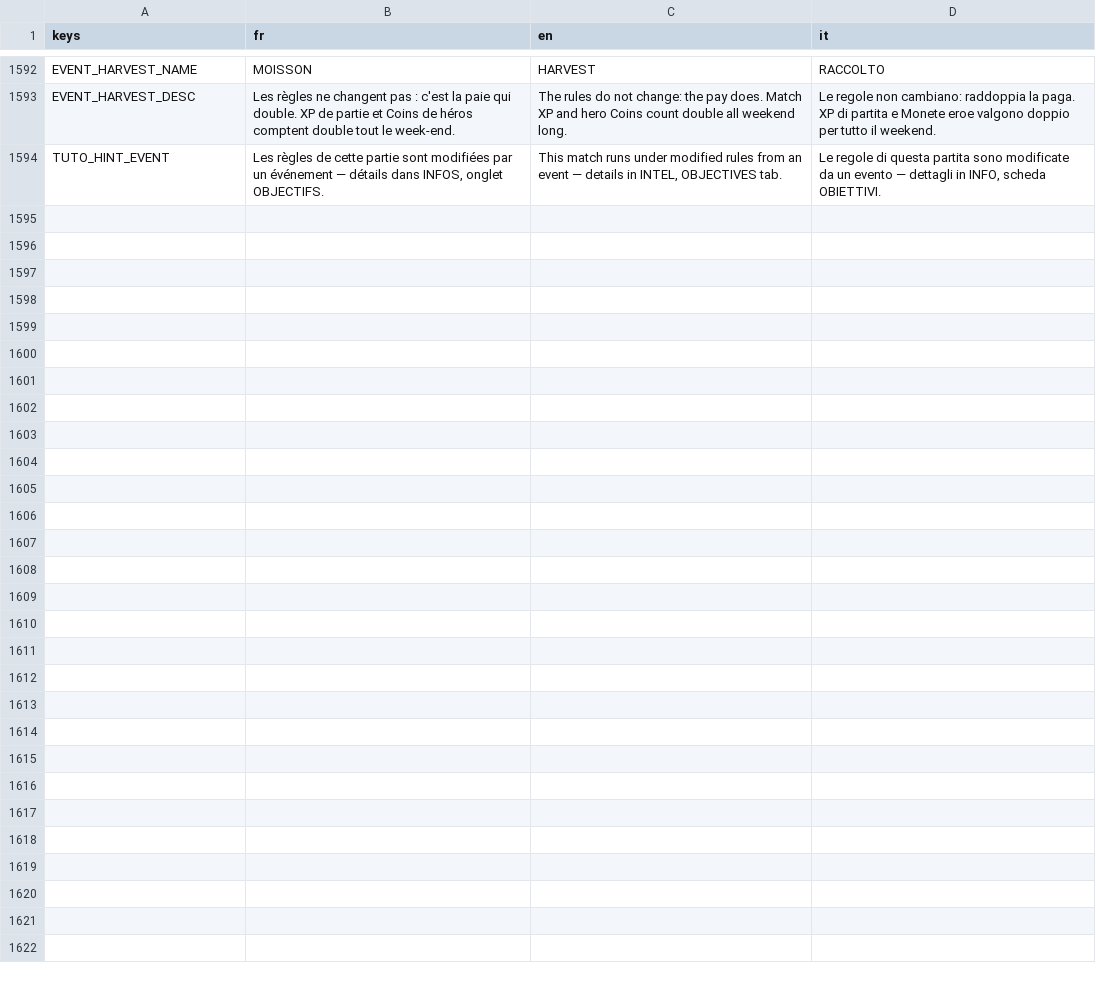
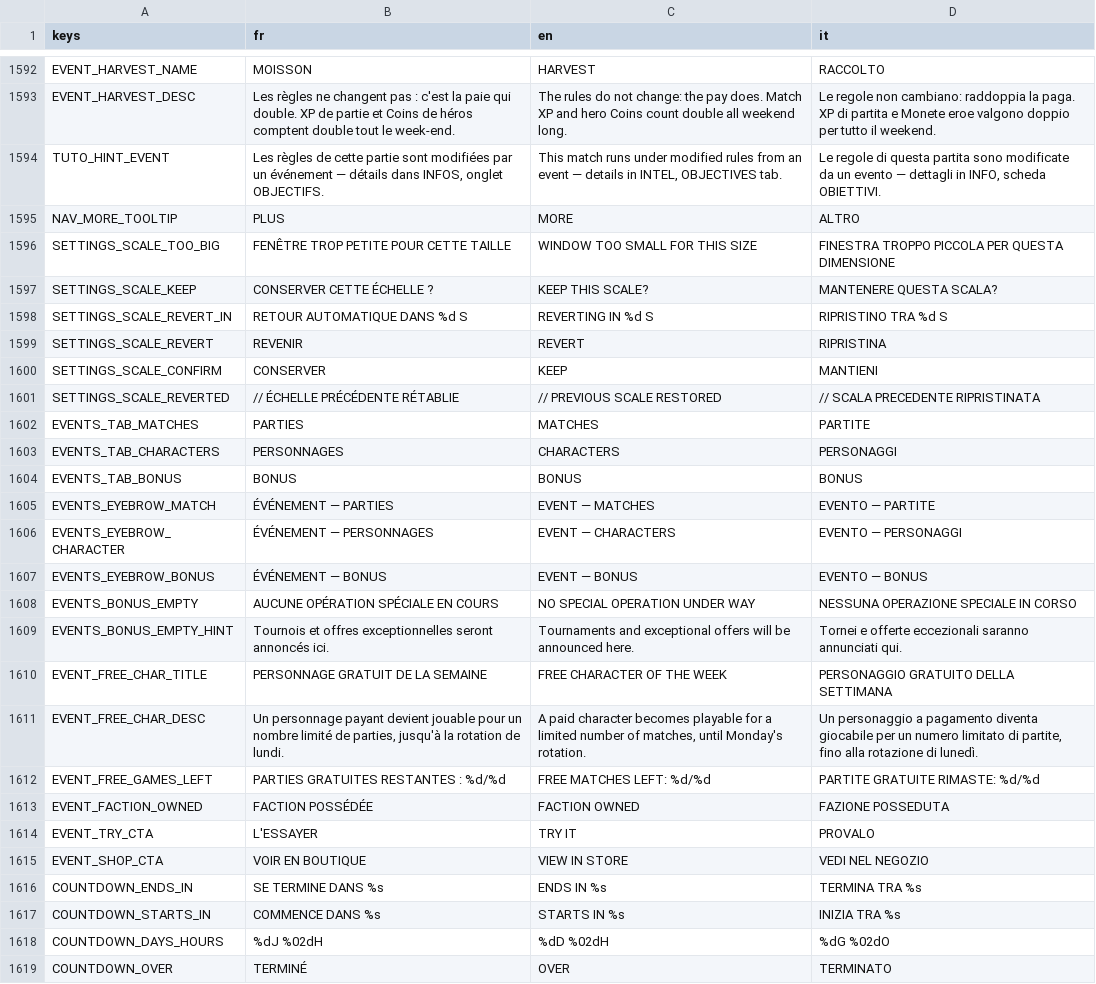
Before and after one commit to Hakim1195/Wasteland-Warfare-Frontend, a CSV file: translations/ui_strings.csv, drawn as a sheet; only a part is shown, gaps mark what is left out; the diff covers the shown part only.

Commit message:
Events

```diff
--- a/translations/ui_strings.csv
+++ b/translations/ui_strings.csv
@@ -1594 +1594,26 @@ EVENT_HARVEST_DESC,"Les règles ne changent pas : c'est la paie qui double. XP d
 TUTO_HINT_EVENT,"Les règles de cette partie sont modifiées par un événement — détails dans INFOS, onglet OBJECTIFS.","This match runs under modified rules from an event — details in INTEL, OBJECTIVES tab.","Le regole di questa partita sono modificate da un evento — dettagli in INFO, scheda OBIETTIVI."
+NAV_MORE_TOOLTIP,"PLUS","MORE","ALTRO"
+SETTINGS_SCALE_TOO_BIG,"FENÊTRE TROP PETITE POUR CETTE TAILLE","WINDOW TOO SMALL FOR THIS SIZE","FINESTRA TROPPO PICCOLA PER QUESTA DIMENSIONE"
+SETTINGS_SCALE_KEEP,"CONSERVER CETTE ÉCHELLE ?","KEEP THIS SCALE?","MANTENERE QUESTA SCALA?"
+SETTINGS_SCALE_REVERT_IN,"RETOUR AUTOMATIQUE DANS %d S","REVERTING IN %d S","RIPRISTINO TRA %d S"
+SETTINGS_SCALE_REVERT,"REVENIR","REVERT","RIPRISTINA"
+SETTINGS_SCALE_CONFIRM,"CONSERVER","KEEP","MANTIENI"
+SETTINGS_SCALE_REVERTED,"// ÉCHELLE PRÉCÉDENTE RÉTABLIE","// PREVIOUS SCALE RESTORED","// SCALA PRECEDENTE RIPRISTINATA"
+EVENTS_TAB_MATCHES,"PARTIES","MATCHES","PARTITE"
+EVENTS_TAB_CHARACTERS,"PERSONNAGES","CHARACTERS","PERSONAGGI"
+EVENTS_TAB_BONUS,"BONUS","BONUS","BONUS"
+EVENTS_EYEBROW_MATCH,"ÉVÉNEMENT — PARTIES","EVENT — MATCHES","EVENTO — PARTITE"
+EVENTS_EYEBROW_CHARACTER,"ÉVÉNEMENT — PERSONNAGES","EVENT — CHARACTERS","EVENTO — PERSONAGGI"
+EVENTS_EYEBROW_BONUS,"ÉVÉNEMENT — BONUS","EVENT — BONUS","EVENTO — BONUS"
+EVENTS_BONUS_EMPTY,"AUCUNE OPÉRATION SPÉCIALE EN COURS","NO SPECIAL OPERATION UNDER WAY","NESSUNA OPERAZIONE SPECIALE IN CORSO"
+EVENTS_BONUS_EMPTY_HINT,"Tournois et offres exceptionnelles seront annoncés ici.","Tournaments and exceptional offers will be announced here.","Tornei e offerte eccezionali saranno annunciati qui."
+EVENT_FREE_CHAR_TITLE,"PERSONNAGE GRATUIT DE LA SEMAINE","FREE CHARACTER OF THE WEEK","PERSONAGGIO GRATUITO DELLA SETTIMANA"
+EVENT_FREE_CHAR_DESC,"Un personnage payant devient jouable pour un nombre limité de parties, jusqu'à la rotation de lundi.","A paid character becomes playable for a limited number of matches, until Monday's rotation.","Un personaggio a pagamento diventa giocabile per un numero limitato di partite, fino alla rotazione di lunedì."
+EVENT_FREE_GAMES_LEFT,"PARTIES GRATUITES RESTANTES : %d/%d","FREE MATCHES LEFT: %d/%d","PARTITE GRATUITE RIMASTE: %d/%d"
+EVENT_FACTION_OWNED,"FACTION POSSÉDÉE","FACTION OWNED","FAZIONE POSSEDUTA"
+EVENT_TRY_CTA,"L'ESSAYER","TRY IT","PROVALO"
+EVENT_SHOP_CTA,"VOIR EN BOUTIQUE","VIEW IN STORE","VEDI NEL NEGOZIO"
+COUNTDOWN_ENDS_IN,"SE TERMINE DANS %s","ENDS IN %s","TERMINA TRA %s"
+COUNTDOWN_STARTS_IN,"COMMENCE DANS %s","STARTS IN %s","INIZIA TRA %s"
+COUNTDOWN_DAYS_HOURS,"%dJ %02dH","%dD %02dH","%dG %02dO"
+COUNTDOWN_OVER,"TERMINÉ","OVER","TERMINATO"
```
Also changed, not shown: 3 edited cells elsewhere in this file, 16 other files.
